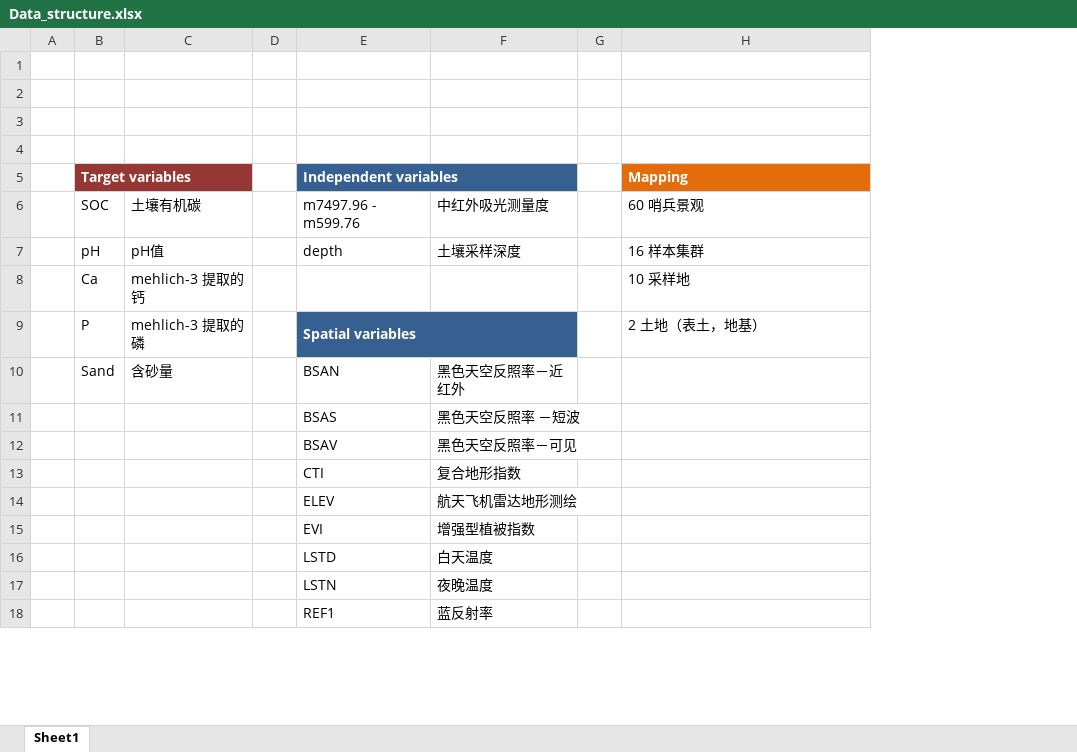
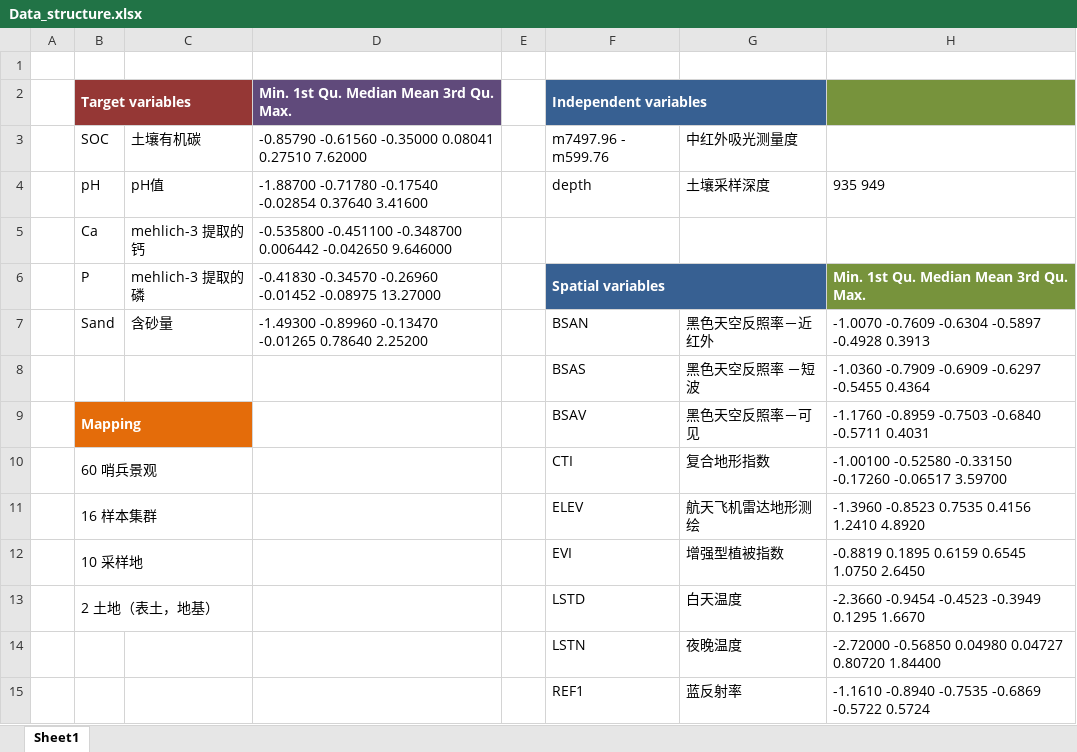
Before and after one commit to ivanliu1989/Afr-Soil-Prediction, an Excel workbook: Data_structure.xlsx, sheet Sheet1, drawn as a sheet; only a part is shown; values as stored, in another font and other column widths than the file's, no borders; removed rows and columns are numbered as before the commit, all else as after; the diff covers the shown part only; the diff names each change by its address in the sheet, - before the commit and + after, or states it on an @@ line.

Commit message:
update

```diff
--- a/Data_structure.xlsx (sheet Sheet1)
+++ b/Data_structure.xlsx (sheet Sheet1)
+column D, rows 2-7: Min. 1st Qu. Median Mean 3rd Qu. Max. | -0.85790 -0.61560 -0.35000 0.08041 0.27510 7.62000 | -1.88700 -0.71780 -0.17540 -0.02854 0.37640 3.41600 | -0.535800 -0.451100 -0.348700 0.006442 -0.042650 9.646000 | -0.41830 -0.34570 -0.26960 -0.01452 -0.08975 13.27000 | -1.49300 -0.89960 -0.13470 -0.01265 0.78640 2.25200
-column G, empty
-row 2: (empty)
-row 3: (empty)
-row 4: (empty)
-H2: Mapping
+H2: (empty)
-H2 fill: #E46C0A
+H2 fill: #77933C
-H3: 60 哨兵景观
+H3: (empty)
-H4: 16 样本集群
+H4: 935 949
-H5: 10 采样地
+H5: (empty)
-H6: 2 土地（表土，地基）
+H6: Min. 1st Qu. Median Mean 3rd Qu. Max.
@@ H6 fill: none → #77933C, bold: off → on, text colour: black → #FFFFFF @@
-H7: (empty)
+H7: -1.0070 -0.7609 -0.6304 -0.5897 -0.4928 0.3913
-H8: (empty)
+H8: -1.0360 -0.7909 -0.6909 -0.6297 -0.5455 0.4364
-B9 (Target variables): (empty)
+B9 (Target variables): Mapping
-B9:C9 fill: none
+B9:C9 fill: #E46C0A
+B9:C9 merged
-H9: (empty)
+H9: -1.1760 -0.8959 -0.7503 -0.6840 -0.5711 0.4031
-B10 (Target variables): (empty)
+B10 (Target variables): 60 哨兵景观
+B10:C10 merged
-H10: (empty)
+H10: -1.00100 -0.52580 -0.33150 -0.17260 -0.06517 3.59700
-B11 (Target variables): (empty)
+B11 (Target variables): 16 样本集群
+B11:C11 merged
-H11: (empty)
+H11: -1.3960 -0.8523 0.7535 0.4156 1.2410 4.8920
-B12 (Target variables): (empty)
+B12 (Target variables): 10 采样地
+B12:C12 merged
-H12: (empty)
+H12: -0.8819 0.1895 0.6159 0.6545 1.0750 2.6450
-B13 (Target variables): (empty)
+B13 (Target variables): 2 土地（表土，地基）
+B13:C13 merged
-H13: (empty)
+H13: -2.3660 -0.9454 -0.4523 -0.3949 0.1295 1.6670
-H14: (empty)
+H14: -2.72000 -0.56850 0.04980 0.04727 0.80720 1.84400
-H15: (empty)
+H15: -1.1610 -0.8940 -0.7535 -0.6869 -0.5722 0.5724
```
Also changed, not shown: 6 edited cells elsewhere in this sheet.
